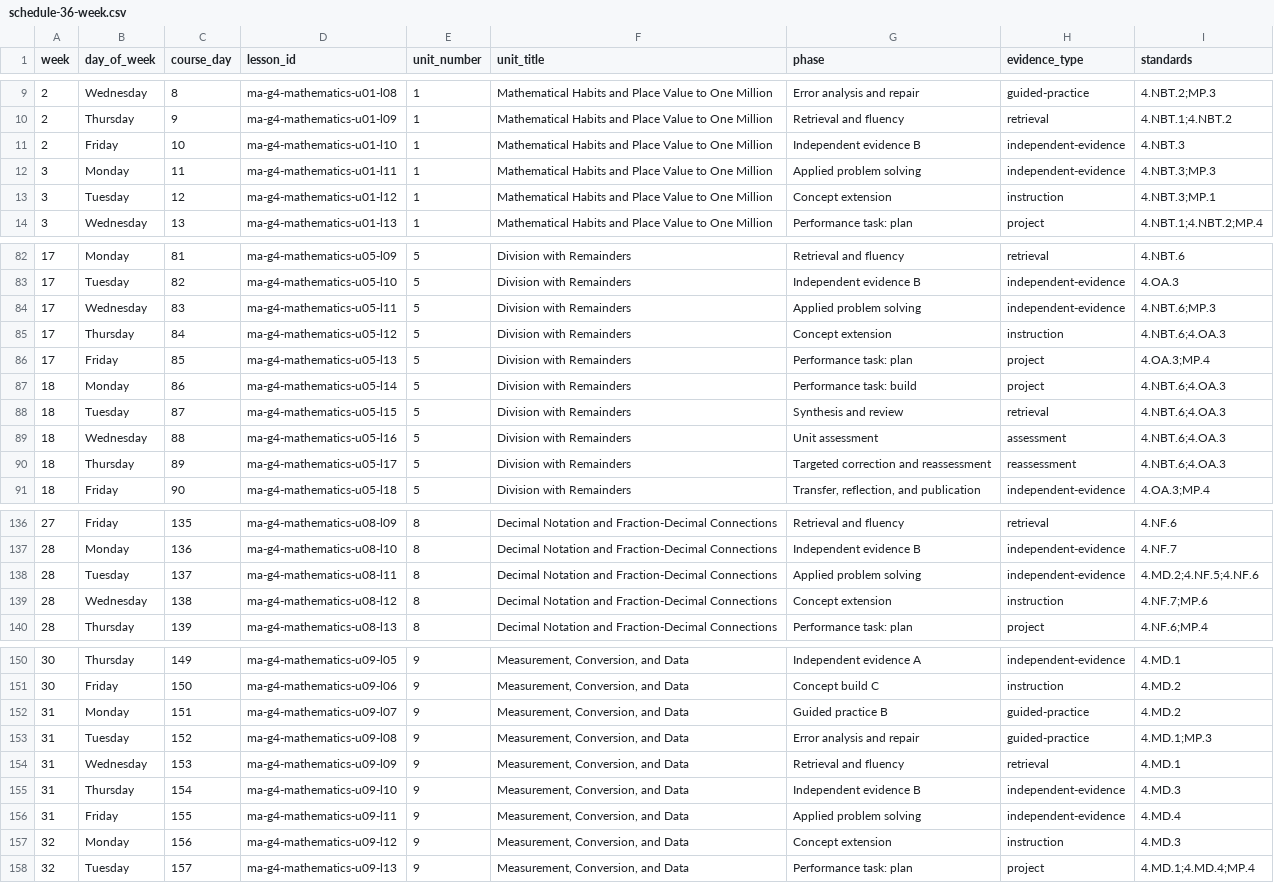
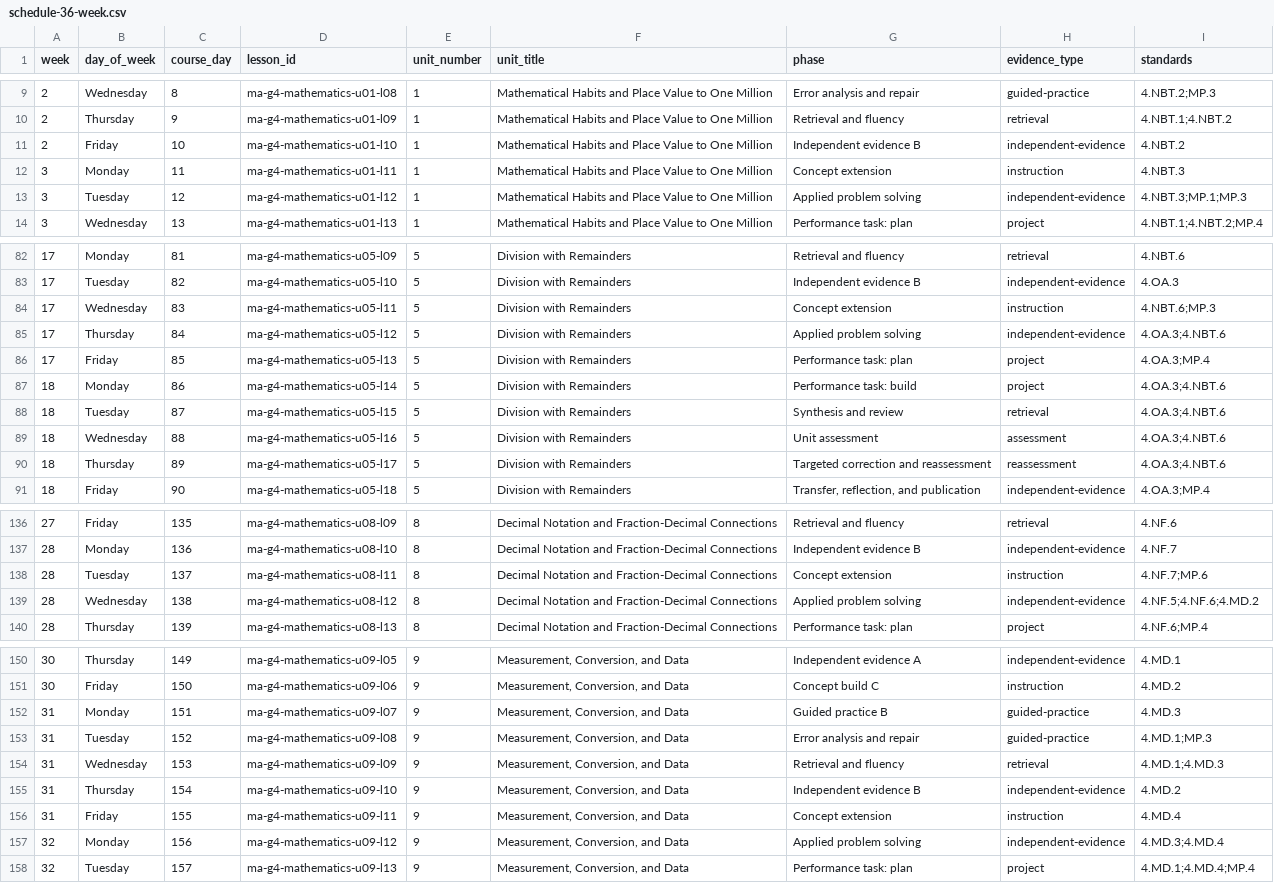
Before and after one commit to Kaili907/homeschool-hq, a CSV file: curriculum-authoring/full-family-grade34/subjects/mathematics/courses/grade-4/mathematics/schedule-36-week.csv, drawn as a sheet; only a part is shown, gaps mark what is left out; the diff covers the shown part only; the diff names each change by its address in the sheet, - before the commit and + after, or states it on an @@ line.

```diff
--- a/curriculum-authoring/full-family-grade34/subjects/mathematics/courses/grade-4/mathematics/schedule-36-week.csv
+++ b/curriculum-authoring/full-family-grade34/subjects/mathematics/courses/grade-4/mathematics/schedule-36-week.csv
-I11 (standards): 4.NBT.3
+I11 (standards): 4.NBT.2
-G12 (phase): Applied problem solving
+G12 (phase): Concept extension
-H12 (evidence_type): independent-evidence
+H12 (evidence_type): instruction
-I12 (standards): 4.NBT.3;MP.3
+I12 (standards): 4.NBT.3
-G13 (phase): Concept extension
+G13 (phase): Applied problem solving
-H13 (evidence_type): instruction
+H13 (evidence_type): independent-evidence
-I13 (standards): 4.NBT.3;MP.1
+I13 (standards): 4.NBT.3;MP.1;MP.3
-G84 (phase): Applied problem solving
+G84 (phase): Concept extension
-H84 (evidence_type): independent-evidence
+H84 (evidence_type): instruction
-G85 (phase): Concept extension
+G85 (phase): Applied problem solving
-H85 (evidence_type): instruction
+H85 (evidence_type): independent-evidence
-I85 (standards): 4.NBT.6;4.OA.3
+I85 (standards): 4.OA.3;4.NBT.6
-I87:I90 (standards): 4.NBT.6;4.OA.3
+I87:I90 (standards): 4.OA.3;4.NBT.6
-G138 (phase): Applied problem solving
+G138 (phase): Concept extension
-H138 (evidence_type): independent-evidence
+H138 (evidence_type): instruction
-I138 (standards): 4.MD.2;4.NF.5;4.NF.6
+I138 (standards): 4.NF.7;MP.6
-G139 (phase): Concept extension
+G139 (phase): Applied problem solving
-H139 (evidence_type): instruction
+H139 (evidence_type): independent-evidence
-I139 (standards): 4.NF.7;MP.6
+I139 (standards): 4.NF.5;4.NF.6;4.MD.2
-I152 (standards): 4.MD.2
+I152 (standards): 4.MD.3
-I154 (standards): 4.MD.1
+I154 (standards): 4.MD.1;4.MD.3
-I155 (standards): 4.MD.3
+I155 (standards): 4.MD.2
-G156 (phase): Applied problem solving
+G156 (phase): Concept extension
-H156 (evidence_type): independent-evidence
+H156 (evidence_type): instruction
-G157 (phase): Concept extension
+G157 (phase): Applied problem solving
-H157 (evidence_type): instruction
+H157 (evidence_type): independent-evidence
-I157 (standards): 4.MD.3
+I157 (standards): 4.MD.3;4.MD.4
```
Also changed, not shown: 41 edited cells elsewhere in this file, curriculum-authoring/full-family-grade34/subjects/mathematics/courses/grade-3/mathematics/schedule-36-week.csv, curriculum-authoring/full-family-grade34/subjects/mathematics/indexes/lesson-index.csv, 23 other files.
